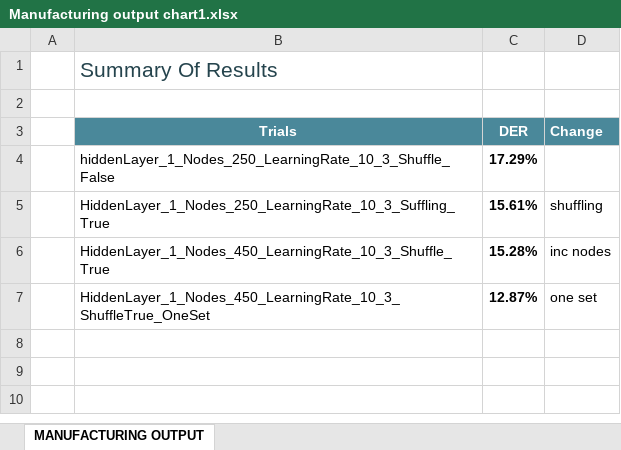
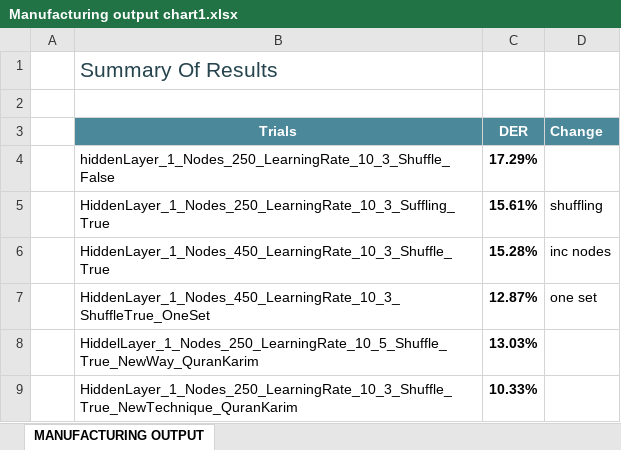
Before and after one commit to MohamedMagdyOmar/MST_Results, an Excel workbook: Processor/Manufacturing output chart1.xlsx, sheet MANUFACTURING OUTPUT, drawn as a sheet; values as stored, in another font and other column widths than the file's, no borders; charts and pictures and table styles not drawn; the diff names each change by its address in the sheet, - before the commit and + after, or states it on an @@ line.

```diff
--- a/Processor/Manufacturing output chart1.xlsx (sheet MANUFACTURING OUTPUT)
+++ b/Processor/Manufacturing output chart1.xlsx (sheet MANUFACTURING OUTPUT)
+row 8:  | HiddelLayer_1_Nodes_250_LearningRate_10_5_Shuffle_True_NewWay_QuranKarim | 13.03%
+row 9:  | HiddenLayer_1_Nodes_250_LearningRate_10_3_Shuffle_True_NewTechnique_QuranKarim | 10.33%
```
Also changed, not shown: charts or pictures, 20 other files.
